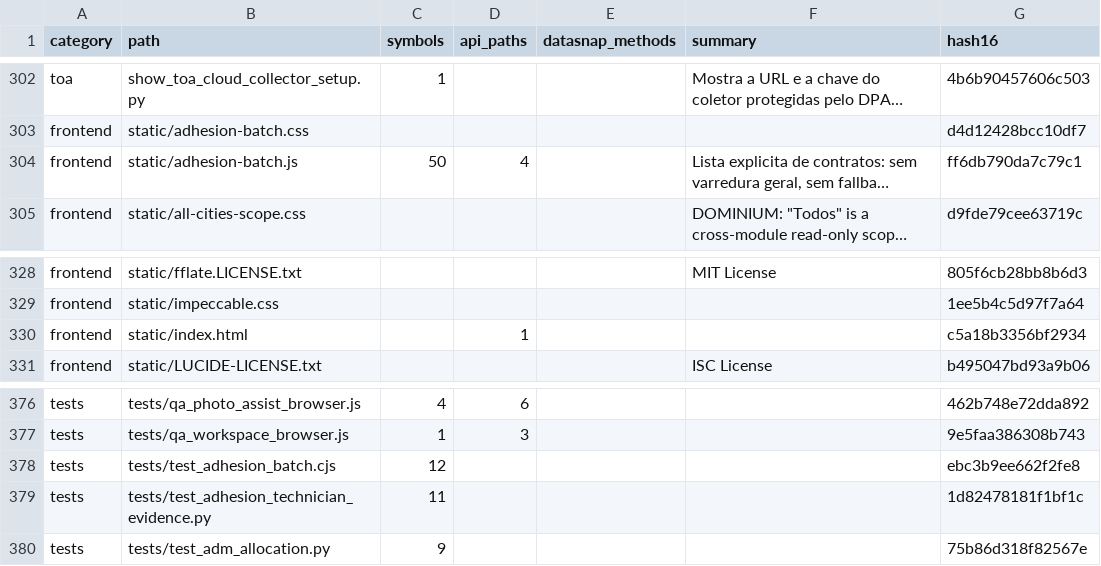
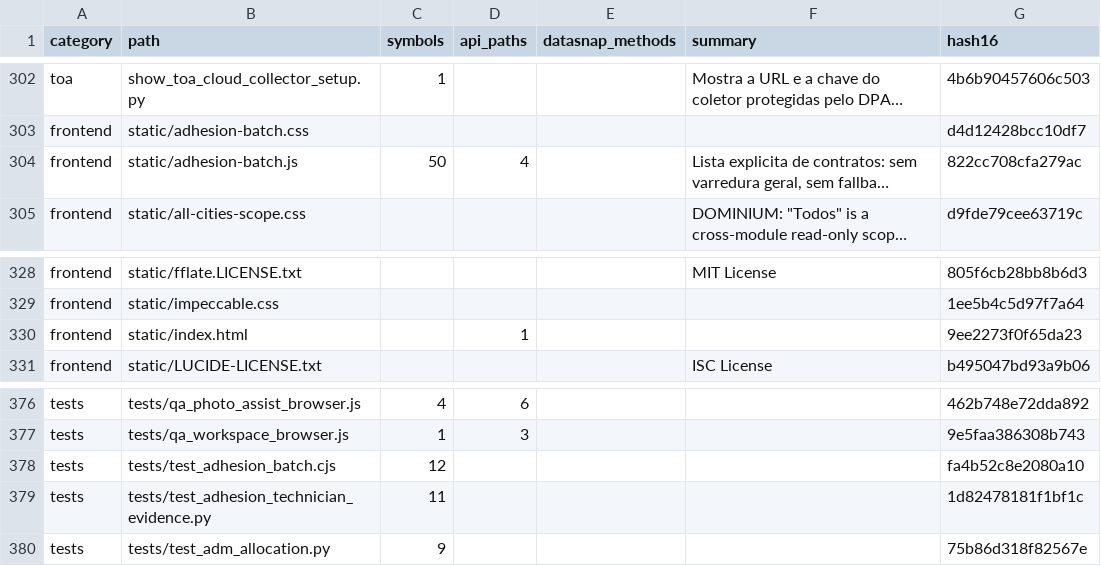
Before and after one commit to clarotechnet/dominium, a TSV file: .dominium/file-index.tsv, drawn as a sheet; only a part is shown, gaps mark what is left out; long unchanged cells end in …; the diff names each change by its address in the sheet, - before the commit and + after, or states it on an @@ line.

```diff
--- a/.dominium/file-index.tsv
+++ b/.dominium/file-index.tsv
-G304 (hash16): ff6db790da7c79c1
+G304 (hash16): 822cc708cfa279ac
-G330 (hash16): c5a18b3356bf2934
+G330 (hash16): 9ee2273f0f65da23
-G378 (hash16): ebc3b9ee662f2fe8
+G378 (hash16): fa4b52c8e2080a10
```
Also changed, not shown: .dominium/symbol-index.tsv, 5 other files.
